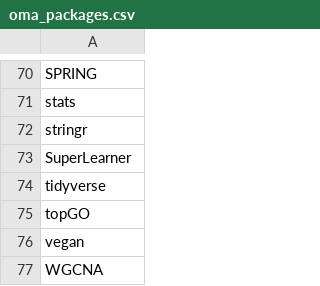
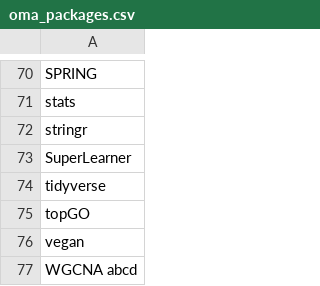
Before and after one commit to Akejeb/OMA, a CSV file: oma_packages.csv, drawn as a sheet; only a part is shown, gaps mark what is left out.

Commit message:
Update oma_packages.csv

```diff
--- a/oma_packages.csv
+++ b/oma_packages.csv
@@ -76,2 +76,2 @@ topGO
 vegan
-WGCNA
+WGCNA     abcd
```
